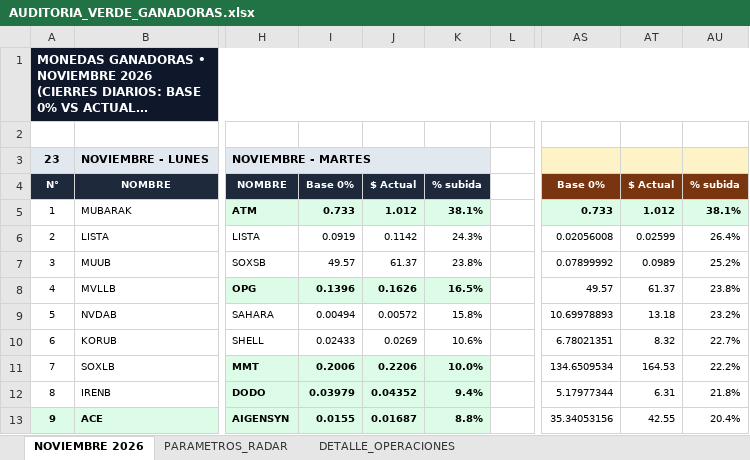
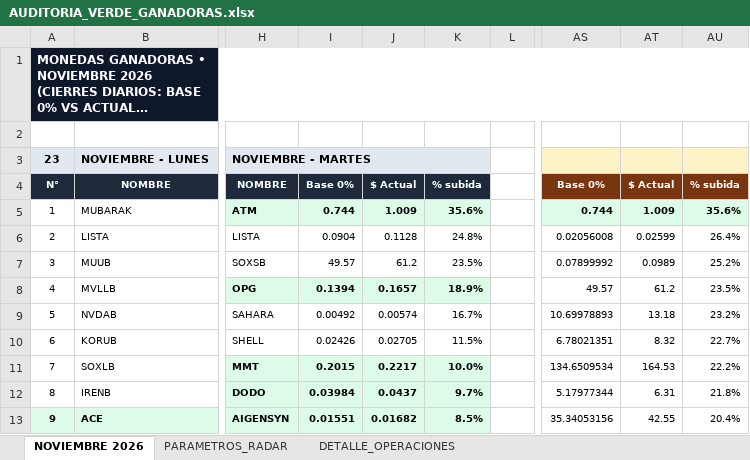
Before and after one commit to kjanoto-coder/panel-cripto, an Excel workbook: AUDITORIA_VERDE_GANADORAS.xlsx, sheet NOVIEMBRE 2026, drawn as a sheet; only a part is shown, gaps mark what is left out; long unchanged cells end in …; values as stored, in another font and other column widths than the file's, no borders; the diff covers the shown part only; the diff names each change by its address in the sheet, - before the commit and + after, or states it on an @@ line.

```diff
--- a/AUDITORIA_VERDE_GANADORAS.xlsx (sheet NOVIEMBRE 2026)
+++ b/AUDITORIA_VERDE_GANADORAS.xlsx (sheet NOVIEMBRE 2026)
-I5: 0.733
+I5: 0.744
-J5: 1.012
+J5: 1.009
-K5: 38.1%
+K5: 35.6%
-AS5: 0.733
+AS5: 0.744
-AT5: 1.012
+AT5: 1.009
-AU5: 38.1%
+AU5: 35.6%
-I6: 0.0919
+I6: 0.0904
-J6: 0.1142
+J6: 0.1128
-K6: 24.3%
+K6: 24.8%
-J7: 61.37
+J7: 61.2
-K7: 23.8%
+K7: 23.5%
-I8: 0.1396
+I8: 0.1394
-J8: 0.1626
+J8: 0.1657
-K8: 16.5%
+K8: 18.9%
-AT8: 61.37
+AT8: 61.2
-AU8: 23.8%
+AU8: 23.5%
-I9: 0.00494
+I9: 0.00492
-J9: 0.00572
+J9: 0.00574
-K9: 15.8%
+K9: 16.7%
-I10: 0.02433
+I10: 0.02426
-J10: 0.0269
+J10: 0.02705
-K10: 10.6%
+K10: 11.5%
-I11: 0.2006
+I11: 0.2015
-J11: 0.2206
+J11: 0.2217
-I12: 0.03979
+I12: 0.03984
-J12: 0.04352
+J12: 0.0437
-K12: 9.4%
+K12: 9.7%
-I13: 0.0155
+I13: 0.01551
-J13: 0.01687
+J13: 0.01682
-K13: 8.8%
+K13: 8.5%
```
Also changed, not shown: 39 edited cells and cell formats elsewhere in this sheet, sheet DETALLE_OPERACIONES, sheet PARAMETROS_RADAR, 1 other file.
